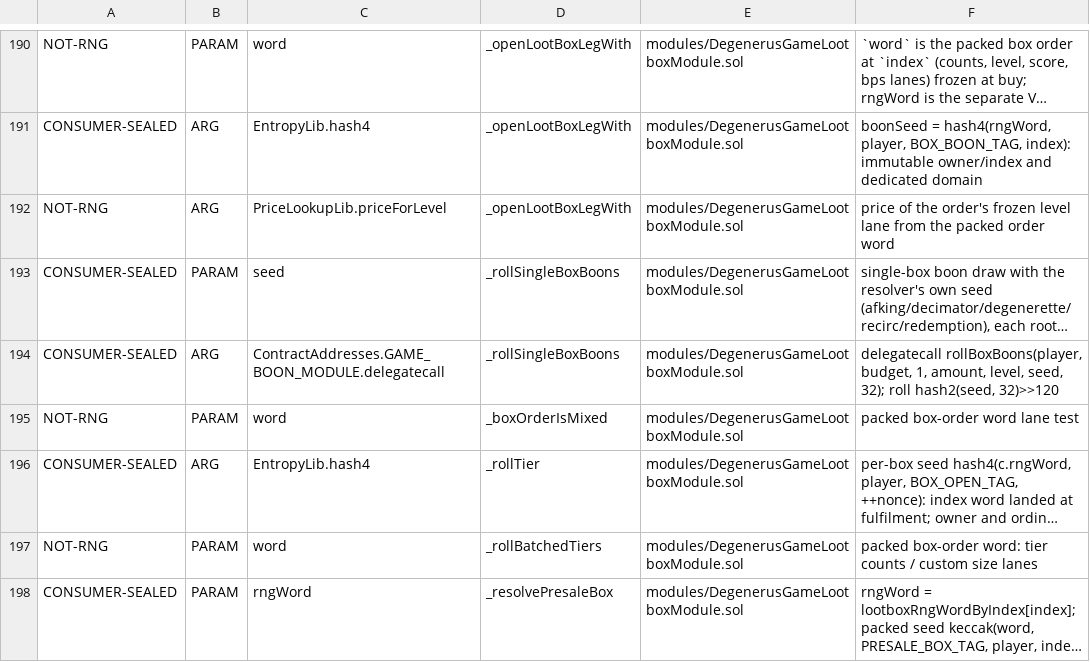
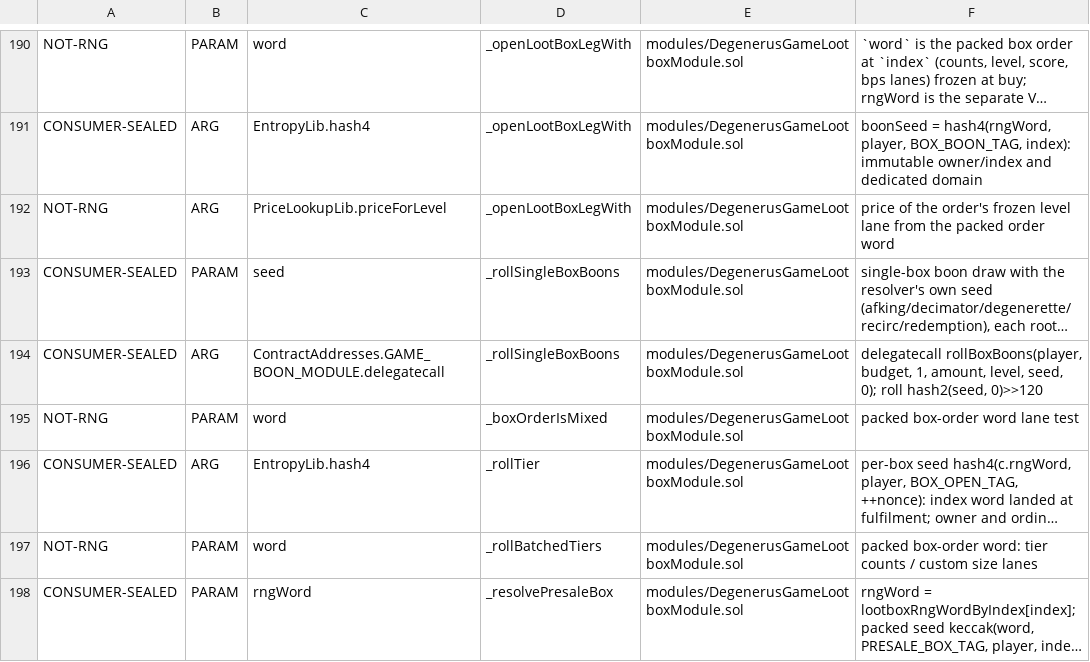
Before and after one commit to PurgeGame/degenerus-protocol, a TSV file: scripts/rng-taint-manifest.tsv, drawn as a sheet; only a part is shown, gaps mark what is left out; long unchanged cells end in …; the diff names each change by its address in the sheet, - before the commit and + after, or states it on an @@ line.

```diff
--- a/scripts/rng-taint-manifest.tsv
+++ b/scripts/rng-taint-manifest.tsv
-F194: …level, seed, 32); roll hash2(seed, 32)>>120
+F194: …level, seed, 0); roll hash2(seed, 0)>>120
```
Also changed, not shown: 5 other files.
